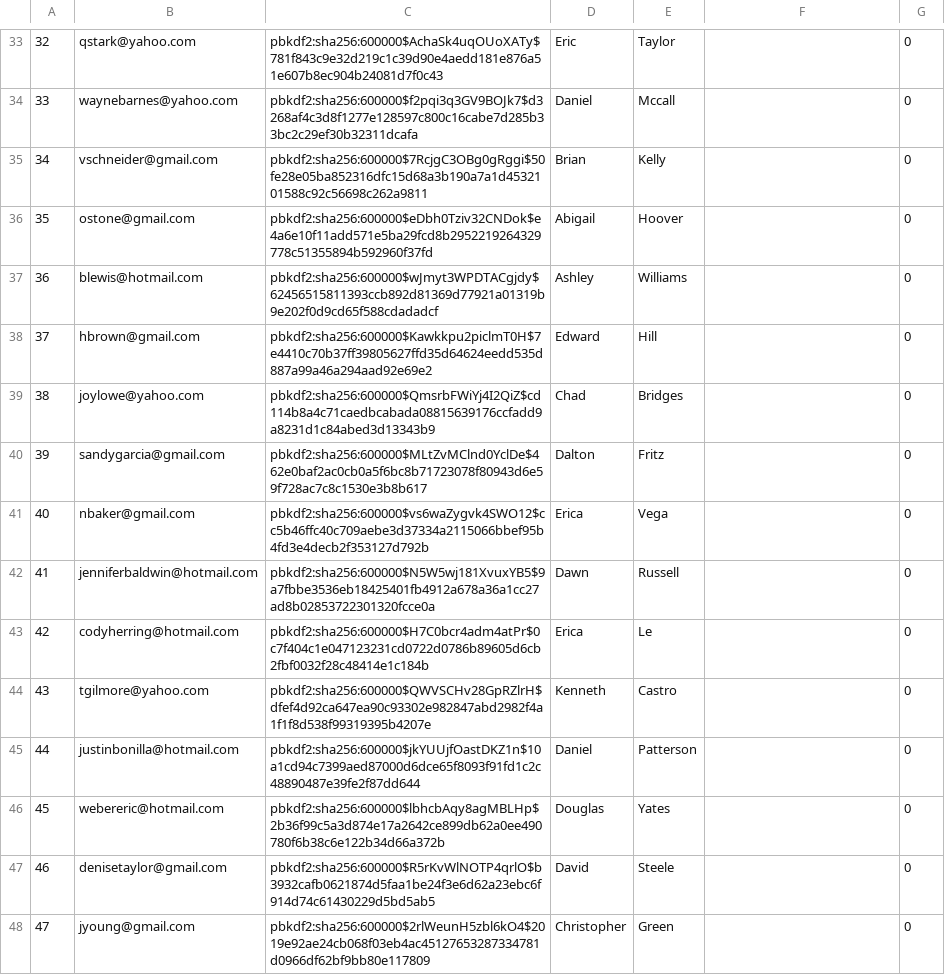
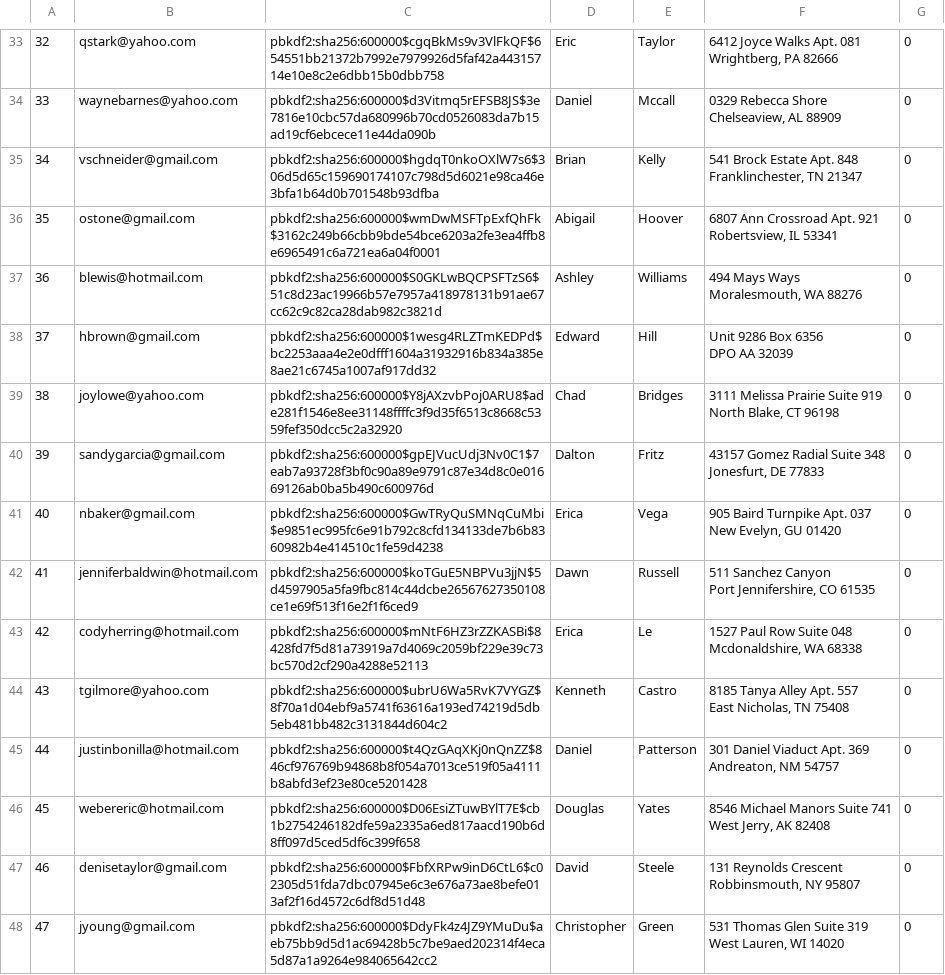
Before and after one commit to ethansong206/mini-amazon-project, a CSV file: db/data/Users.csv, drawn as a sheet; only a part is shown, gaps mark what is left out; the diff covers the shown part only.

```diff
--- a/db/data/Users.csv
+++ b/db/data/Users.csv
@@ -33,16 +65,32 @@
-"32","qstark@yahoo.com","pbkdf2:sha256:600000$AchaSk4uqOUoXATy$781f843c9e32d219c1c39d90e4aedd181e876a51e607b8ec904b24081d7f0c43","Eric","Taylor","","0"
-"33","waynebarnes@yahoo.com","pbkdf2:sha256:600000$f2pqi3q3GV9BOJk7$d3268af4c3d8f1277e128597c800c16cabe7d285b33bc2c29ef30b32311dcafa","Daniel","Mccall","","0"
-"34","vschneider@gmail.com","pbkdf2:sha256:600000$7RcjgC3OBg0gRggi$50fe28e05ba852316dfc15d68a3b190a7a1d4532101588c92c56698c262a9811","Brian","Kelly","","0"
-"35","ostone@gmail.com","pbkdf2:sha256:600000$eDbh0Tziv32CNDok$e4a6e10f11add571e5ba29fcd8b2952219264329778c51355894b592960f37fd","Abigail","Hoover","","0"
-"36","blewis@hotmail.com","pbkdf2:sha256:600000$wJmyt3WPDTACgjdy$62456515811393ccb892d81369d77921a01319b9e202f0d9cd65f588cdadadcf","Ashley","Williams","","0"
-"37","hbrown@gmail.com","pbkdf2:sha256:600000$Kawkkpu2piclmT0H$7e4410c70b37ff39805627ffd35d64624eedd535d887a99a46a294aad92e69e2","Edward","Hill","","0"
-"38","joylowe@yahoo.com","pbkdf2:sha256:600000$QmsrbFWiYj4I2QiZ$cd114b8a4c71caedbcabada08815639176ccfadd9a8231d1c84abed3d13343b9","Chad","Bridges","","0"
-"39","sandygarcia@gmail.com","pbkdf2:sha256:600000$MLtZvMClnd0YclDe$462e0baf2ac0cb0a5f6bc8b71723078f80943d6e59f728ac7c8c1530e3b8b617","Dalton","Fritz","","0"
-"40","nbaker@gmail.com","pbkdf2:sha256:600000$vs6waZygvk4SWO12$cc5b46ffc40c709aebe3d37334a2115066bbef95b4fd3e4decb2f353127d792b","Erica","Vega","","0"
-"41","jenniferbaldwin@hotmail.com","pbkdf2:sha256:600000$N5W5wj181XvuxYB5$9a7fbbe3536eb18425401fb4912a678a36a1cc27ad8b02853722301320fcce0a","Dawn","Russell","","0"
-"42","codyherring@hotmail.com","pbkdf2:sha256:600000$H7C0bcr4adm4atPr$0c7f404c1e047123231cd0722d0786b89605d6cb2fbf0032f28c48414e1c184b","Erica","Le","","0"
-"43","tgilmore@yahoo.com","pbkdf2:sha256:600000$QWVSCHv28GpRZlrH$dfef4d92ca647ea90c93302e982847abd2982f4a1f1f8d538f99319395b4207e","Kenneth","Castro","","0"
-"44","justinbonilla@hotmail.com","pbkdf2:sha256:600000$jkYUUjfOastDKZ1n$10a1cd94c7399aed87000d6dce65f8093f91fd1c2c48890487e39fe2f87dd644","Daniel","Patterson","","0"
-"45","webereric@hotmail.com","pbkdf2:sha256:600000$lbhcbAqy8agMBLHp$2b36f99c5a3d874e17a2642ce899db62a0ee490780f6b38c6e122b34d66a372b","Douglas","Yates","","0"
-"46","denisetaylor@gmail.com","pbkdf2:sha256:600000$R5rKvWlNOTP4qrlO$b3932cafb0621874d5faa1be24f3e6d62a23ebc6f914d74c61430229d5bd5ab5","David","Steele","","0"
-"47","jyoung@gmail.com","pbkdf2:sha256:600000$2rlWeunH5zbl6kO4$2019e92ae24cb068f03eb4ac45127653287334781d0966df62bf9bb80e117809","Christopher","Green","","0"
+"32","qstark@yahoo.com","pbkdf2:sha256:600000$cgqBkMs9v3VlFkQF$654551bb21372b7992e7979926d5faf42a44315714e10e8c2e6dbb15b0dbb758","Eric","Taylor","6412 Joyce Walks Apt. 081
+Wrightberg, PA 82666","0"
+"33","waynebarnes@yahoo.com","pbkdf2:sha256:600000$d3Vitmq5rEFSB8JS$3e7816e10cbc57da680996b70cd0526083da7b15ad19cf6ebcece11e44da090b","Daniel","Mccall","0329 Rebecca Shore
+Chelseaview, AL 88909","0"
+"34","vschneider@gmail.com","pbkdf2:sha256:600000$hgdqT0nkoOXlW7s6$306d5d65c159690174107c798d5d6021e98ca46e3bfa1b64d0b701548b93dfba","Brian","Kelly","541 Brock Estate Apt. 848
+Franklinchester, TN 21347","0"
+"35","ostone@gmail.com","pbkdf2:sha256:600000$wmDwMSFTpExfQhFk$3162c249b66cbb9bde54bce6203a2fe3ea4ffb8e6965491c6a721ea6a04f0001","Abigail","Hoover","6807 Ann Crossroad Apt. 921
+Robertsview, IL 53341","0"
+"36","blewis@hotmail.com","pbkdf2:sha256:600000$S0GKLwBQCPSFTzS6$51c8d23ac19966b57e7957a418978131b91ae67cc62c9c82ca28dab982c3821d","Ashley","Williams","494 Mays Ways
+Moralesmouth, WA 88276","0"
+"37","hbrown@gmail.com","pbkdf2:sha256:600000$1wesg4RLZTmKEDPd$bc2253aaa4e2e0dfff1604a31932916b834a385e8ae21c6745a1007af917dd32","Edward","Hill","Unit 9286 Box 6356
+DPO AA 32039","0"
+"38","joylowe@yahoo.com","pbkdf2:sha256:600000$Y8jAXzvbPoj0ARU8$ade281f1546e8ee31148ffffc3f9d35f6513c8668c5359fef350dcc5c2a32920","Chad","Bridges","3111 Melissa Prairie Suite 919
+North Blake, CT 96198","0"
+"39","sandygarcia@gmail.com","pbkdf2:sha256:600000$gpEJVucUdj3Nv0C1$7eab7a93728f3bf0c90a89e9791c87e34d8c0e01669126ab0ba5b490c600976d","Dalton","Fritz","43157 Gomez Radial Suite 348
+Jonesfurt, DE 77833","0"
+"40","nbaker@gmail.com","pbkdf2:sha256:600000$GwTRyQuSMNqCuMbi$e9851ec995fc6e91b792c8cfd134133de7b6b8360982b4e414510c1fe59d4238","Erica","Vega","905 Baird Turnpike Apt. 037
+New Evelyn, GU 01420","0"
+"41","jenniferbaldwin@hotmail.com","pbkdf2:sha256:600000$koTGuE5NBPVu3jjN$5d4597905a5fa9fbc814c44dcbe26567627350108ce1e69f513f16e2f1f6ced9","Dawn","Russell","511 Sanchez Canyon
+Port Jennifershire, CO 61535","0"
+"42","codyherring@hotmail.com","pbkdf2:sha256:600000$mNtF6HZ3rZZKASBi$8428fd7f5d81a73919a7d4069c2059bf229e39c73bc570d2cf290a4288e52113","Erica","Le","1527 Paul Row Suite 048
+Mcdonaldshire, WA 68338","0"
+"43","tgilmore@yahoo.com","pbkdf2:sha256:600000$ubrU6Wa5RvK7VYGZ$8f70a1d04ebf9a5741f63616a193ed74219d5db5eb481bb482c3131844d604c2","Kenneth","Castro","8185 Tanya Alley Apt. 557
+East Nicholas, TN 75408","0"
+"44","justinbonilla@hotmail.com","pbkdf2:sha256:600000$t4QzGAqXKj0nQnZZ$846cf976769b94868b8f054a7013ce519f05a4111b8abfd3ef23e80ce5201428","Daniel","Patterson","301 Daniel Viaduct Apt. 369
+Andreaton, NM 54757","0"
+"45","webereric@hotmail.com","pbkdf2:sha256:600000$D06EsiZTuwBYlT7E$cb1b2754246182dfe59a2335a6ed817aacd190b6d8ff097d5ced5df6c399f658","Douglas","Yates","8546 Michael Manors Suite 741
+West Jerry, AK 82408","0"
+"46","denisetaylor@gmail.com","pbkdf2:sha256:600000$FbfXRPw9inD6CtL6$c02305d51fda7dbc07945e6c3e676a73ae8befe013af2f16d4572c6df8d51d48","David","Steele","131 Reynolds Crescent
+Robbinsmouth, NY 95807","0"
+"47","jyoung@gmail.com","pbkdf2:sha256:600000$DdyFk4z4JZ9YMuDu$aeb75bb9d5d1ac69428b5c7be9aed202314f4eca5d87a1a9264e984065642cc2","Christopher","Green","531 Thomas Glen Suite 319
+West Lauren, WI 14020","0"
```
Also changed, not shown: 168 edited cells elsewhere in this file.
